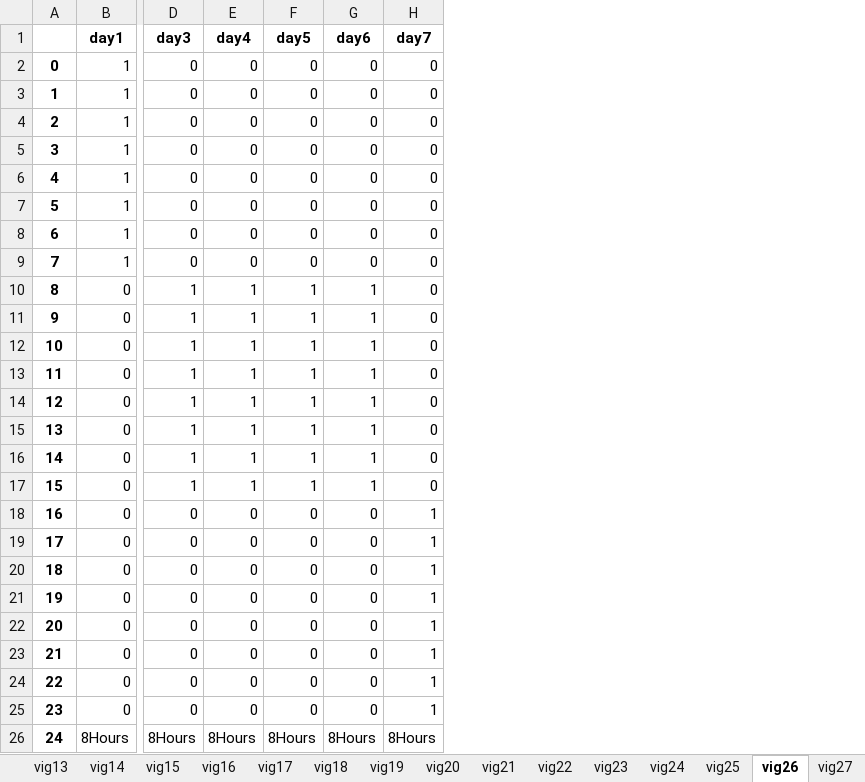
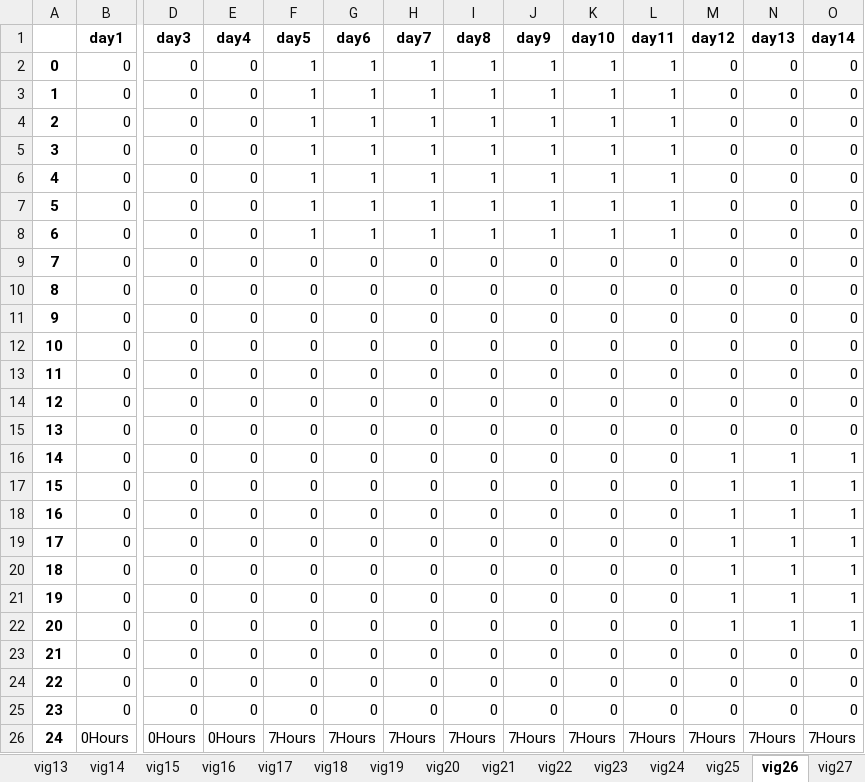
Before and after one commit to renejal/assignment-of-truns, an Excel workbook: Data/Results/HalfResultVigilant.xlsx, sheet vig26, drawn as a sheet; only a part is shown, gaps mark what is left out; values as stored, in another font and other column widths than the file's, no borders; the diff covers the shown part only; the diff names each change by its address in the sheet, - before the commit and + after, or states it on an @@ line.

```diff
--- a/Data/Results/HalfResultVigilant.xlsx (sheet vig26)
+++ b/Data/Results/HalfResultVigilant.xlsx (sheet vig26)
+column I (day8), rows 2-26: 1 | 1 | 1 | 1 | 1 | 1 | 1 | 0 | 0 | 0 | 0 | 0 | 0 | 0 | 0 | 0 | 0 | 0 | 0 | 0 | 0 | 0 | 0 | 0 | 7Hours
+column J (day9), rows 2-26: 1 | 1 | 1 | 1 | 1 | 1 | 1 | 0 | 0 | 0 | 0 | 0 | 0 | 0 | 0 | 0 | 0 | 0 | 0 | 0 | 0 | 0 | 0 | 0 | 7Hours
+column K (day10), rows 2-26: 1 | 1 | 1 | 1 | 1 | 1 | 1 | 0 | 0 | 0 | 0 | 0 | 0 | 0 | 0 | 0 | 0 | 0 | 0 | 0 | 0 | 0 | 0 | 0 | 7Hours
+column L (day11), rows 2-26: 1 | 1 | 1 | 1 | 1 | 1 | 1 | 0 | 0 | 0 | 0 | 0 | 0 | 0 | 0 | 0 | 0 | 0 | 0 | 0 | 0 | 0 | 0 | 0 | 7Hours
+column M (day12), rows 2-26: 0 | 0 | 0 | 0 | 0 | 0 | 0 | 0 | 0 | 0 | 0 | 0 | 0 | 0 | 1 | 1 | 1 | 1 | 1 | 1 | 1 | 0 | 0 | 0 | 7Hours
+column N (day13), rows 2-26: 0 | 0 | 0 | 0 | 0 | 0 | 0 | 0 | 0 | 0 | 0 | 0 | 0 | 0 | 1 | 1 | 1 | 1 | 1 | 1 | 1 | 0 | 0 | 0 | 7Hours
+column O (day14), rows 2-26: 0 | 0 | 0 | 0 | 0 | 0 | 0 | 0 | 0 | 0 | 0 | 0 | 0 | 0 | 1 | 1 | 1 | 1 | 1 | 1 | 1 | 0 | 0 | 0 | 7Hours
-B2:B9 (day1): 1
+B2:B9 (day1): 0
-F2:F8 (day5): 0
+F2:F8 (day5): 1
-G2:G8 (day6): 0
+G2:G8 (day6): 1
-H2:H8 (day7): 0
+H2:H8 (day7): 1
-D10:D17 (day3): 1
+D10:D17 (day3): 0
-E10:E17 (day4): 1
+E10:E17 (day4): 0
-F10:F17 (day5): 1
+F10:F17 (day5): 0
-G10:G17 (day6): 1
+G10:G17 (day6): 0
-H18:H25 (day7): 1
+H18:H25 (day7): 0
-B26 (day1): 8Hours
+B26 (day1): 0Hours
-D26 (day3): 8Hours
+D26 (day3): 0Hours
-E26 (day4): 8Hours
+E26 (day4): 0Hours
-F26 (day5): 8Hours
+F26 (day5): 7Hours
-G26 (day6): 8Hours
+G26 (day6): 7Hours
-H26 (day7): 8Hours
+H26 (day7): 7Hours
```
Also changed, not shown: 2 edited cells elsewhere in this sheet, sheet vig5, sheet vig3, sheet vig9, sheet vig17, sheet vig21, sheet vig1, 23 more sheets, Data/Results/FinalResultSite.xlsx, Data/Results/FinalResultVigilant.xlsx, 13 other files.
